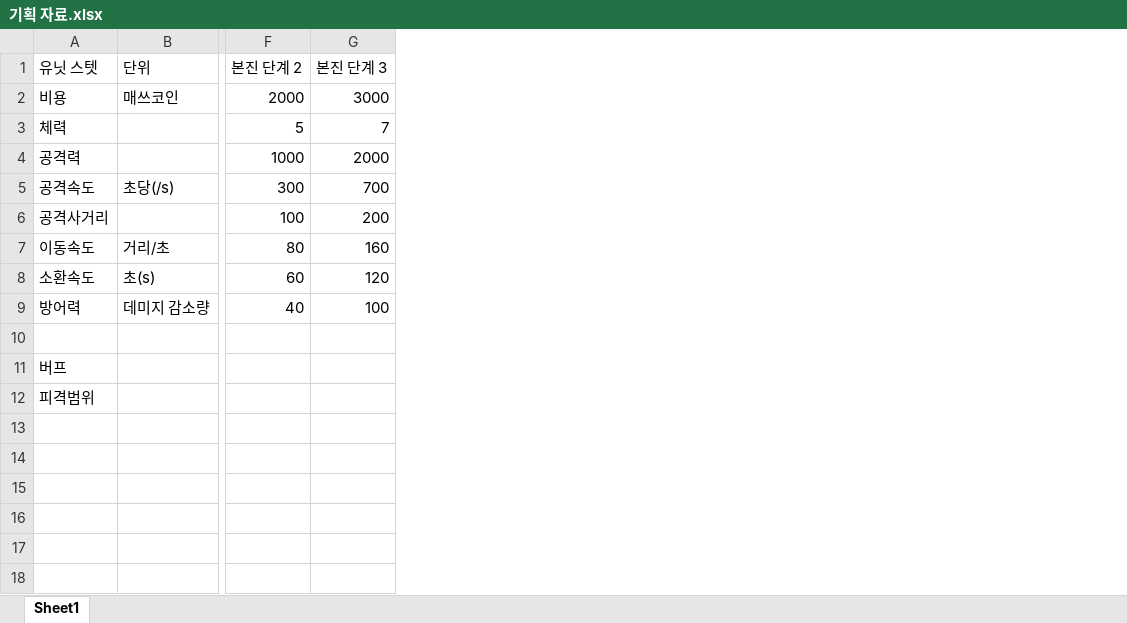
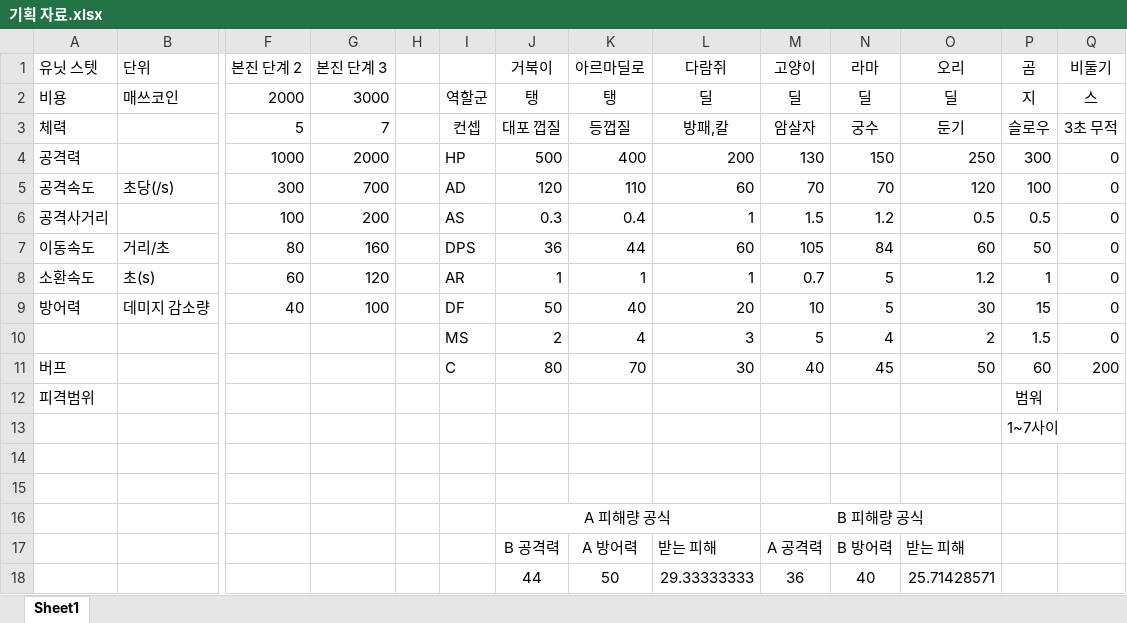
Before and after one commit to mynameisjinhohong/HotSix, an Excel workbook: Plan/기획 자료.xlsx, sheet Sheet1, drawn as a sheet; only a part is shown, gaps mark what is left out; values as stored, in another font and other column widths than the file's, no borders; rows hold the shown columns only; the diff names each change by its address in the sheet, - before the commit and + after, or states it on an @@ line.

Commit message:
유닛 스텟 추가

```diff
--- a/Plan/기획 자료.xlsx (sheet Sheet1)
+++ b/Plan/기획 자료.xlsx (sheet Sheet1)
+column H, empty
+column I, rows 2-11: 역할군 | 컨셉 | HP | AD | AS | DPS | AR | DF | MS | C
+column J (거북이), rows 2-11: 탱 | 대포 껍질 | 500 | 120 | 0.3 | 36 | 1 | 50 | 2 | 80
+column K (아르마딜로), rows 2-11: 탱 | 등껍질 | 400 | 110 | 0.4 | 44 | 1 | 40 | 4 | 70
+column L (다람쥐), rows 2-11: 딜 | 방패,칼 | 200 | 60 | 1 | 60 | 1 | 20 | 3 | 30
+column M (고양이), rows 2-11: 딜 | 암살자 | 130 | 70 | 1.5 | 105 | 0.7 | 10 | 5 | 40
+column N (라마), rows 2-11: 딜 | 궁수 | 150 | 70 | 1.2 | 84 | 5 | 5 | 4 | 45
+column O (오리), rows 2-11: 딜 | 둔기 | 250 | 120 | 0.5 | 60 | 1.2 | 30 | 2 | 50
+column P (곰), rows 2-12: 지 | 슬로우 | 300 | 100 | 0.5 | 50 | 1 | 15 | 1.5 | 60 | 범워
+column Q (비둘기), rows 2-11: 스 | 3초 무적 | 0 | 0 | 0 | 0 | 0 | 0 | 0 | 200
-row 10: (empty)
+row 10:  |  |  |  |  | MS | 2 | 4 | 3 | 5 | 4 | 2 | 1.5 | 0
+row 13:  |  |  |  |  |  |  |  |  |  |  |  | 1~7사이
+row 14: (empty)
+row 15: (empty)
+row 16:  |  |  |  |  |  | A 피해량 공식 |  |  | B 피해량 공식
+row 17:  |  |  |  |  |  | B 공격력 | A 방어력 | 받는 피해 | A 공격력 | B 방어력 | 받는 피해
+row 18:  |  |  |  |  |  | 44 | 50 | 29.33333333 | 36 | 40 | 25.71428571
```
